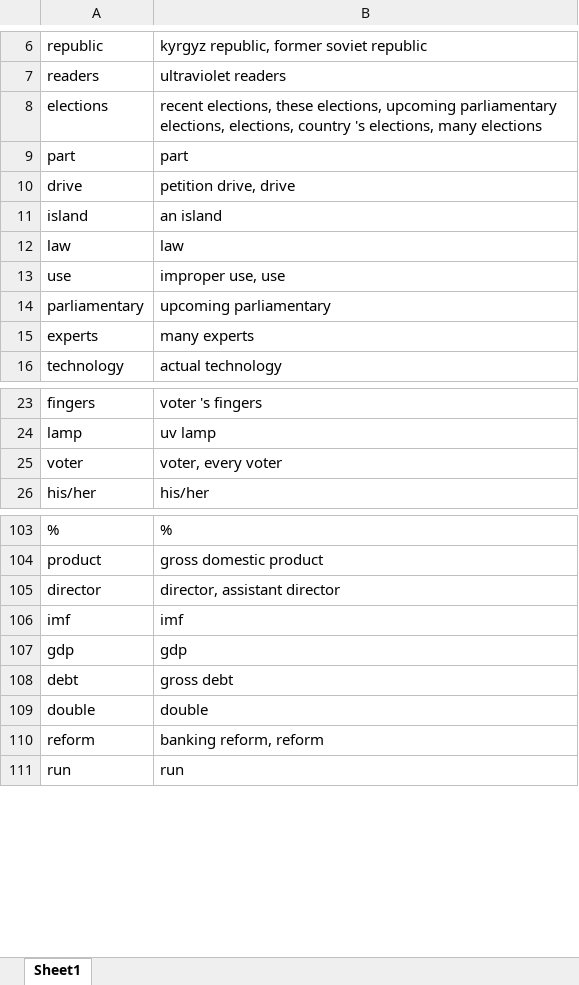
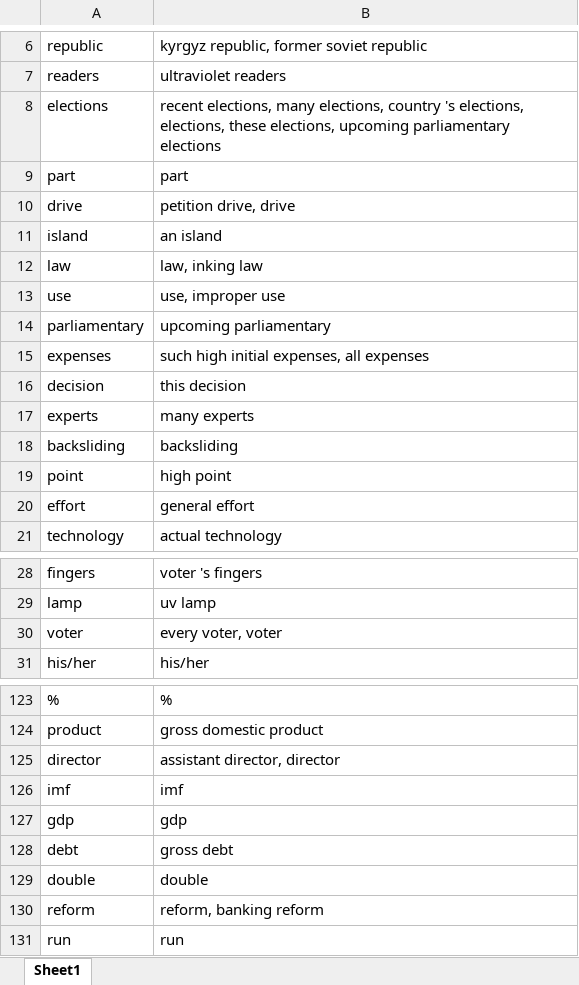
Before and after one commit to nikitaeverywhere/edu-semantic-knowledge-network-auto-builder, an Excel workbook: output/output-nodes.xlsx, sheet Sheet1, drawn as a sheet; only a part is shown, gaps mark what is left out; values as stored, in another font and other column widths than the file's, no borders; addresses are those after the commit; the diff covers the shown part only; the diff names each change by its address in the sheet, - before the commit and + after, or states it on an @@ line.

```diff
--- a/output/output-nodes.xlsx (sheet Sheet1)
+++ b/output/output-nodes.xlsx (sheet Sheet1)
-B8: recent elections, these elections, upcoming parliamentary elections, elections, country 's elections, many elections
+B8: recent elections, many elections, country 's elections, elections, these elections, upcoming parliamentary elections
-B12: law
+B12: law, inking law
-B13: improper use, use
+B13: use, improper use
+row 15: expenses | such high initial expenses, all expenses
+row 16: decision | this decision
+row 18: backsliding | backsliding
+row 19: point | high point
+row 20: effort | general effort
-B30: voter, every voter
+B30: every voter, voter
-B125: director, assistant director
+B125: assistant director, director
-B130: banking reform, reform
+B130: reform, banking reform
```
Also changed, not shown: 15 added rows and 1 edited cell elsewhere in this sheet, output/output-edges.xlsx, 7 other files.
